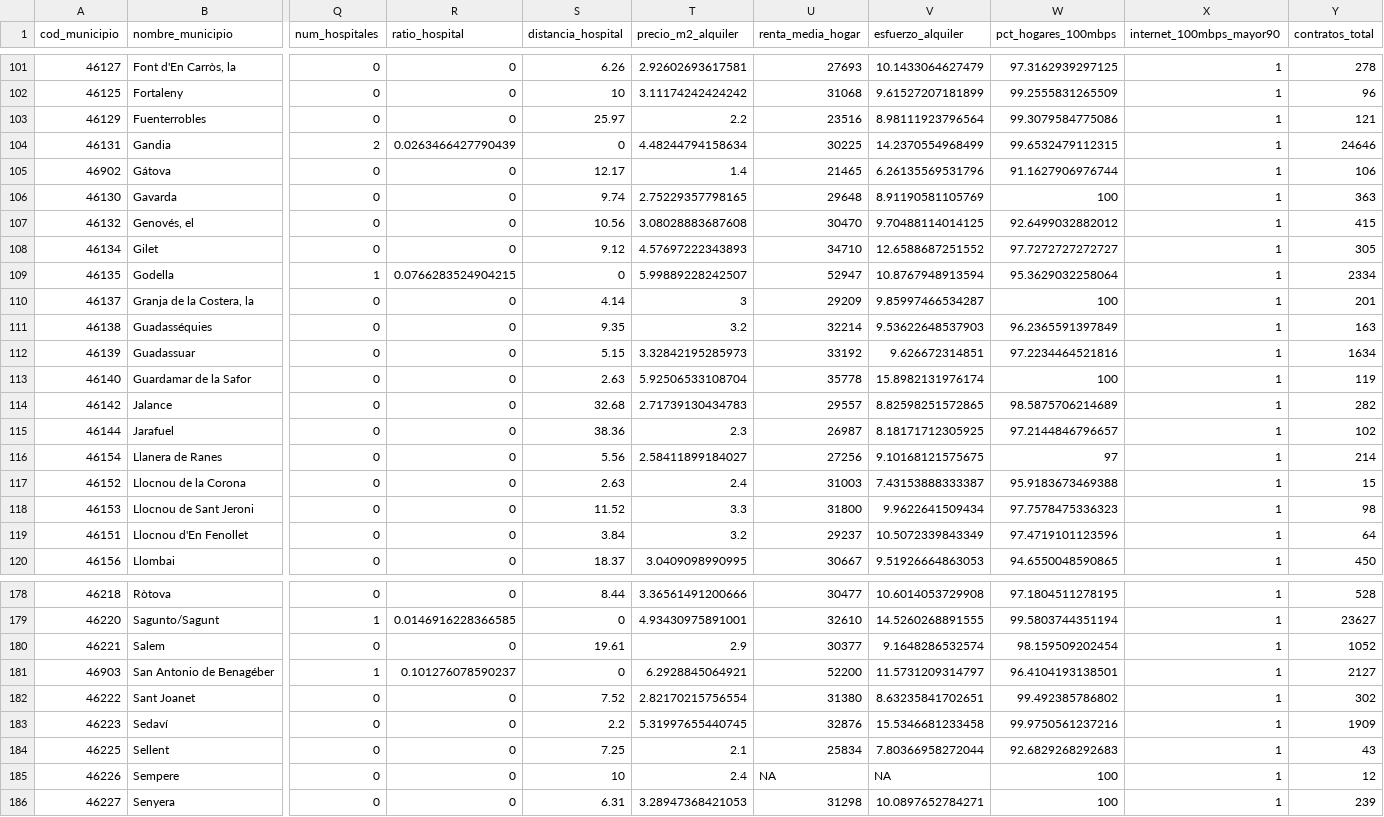
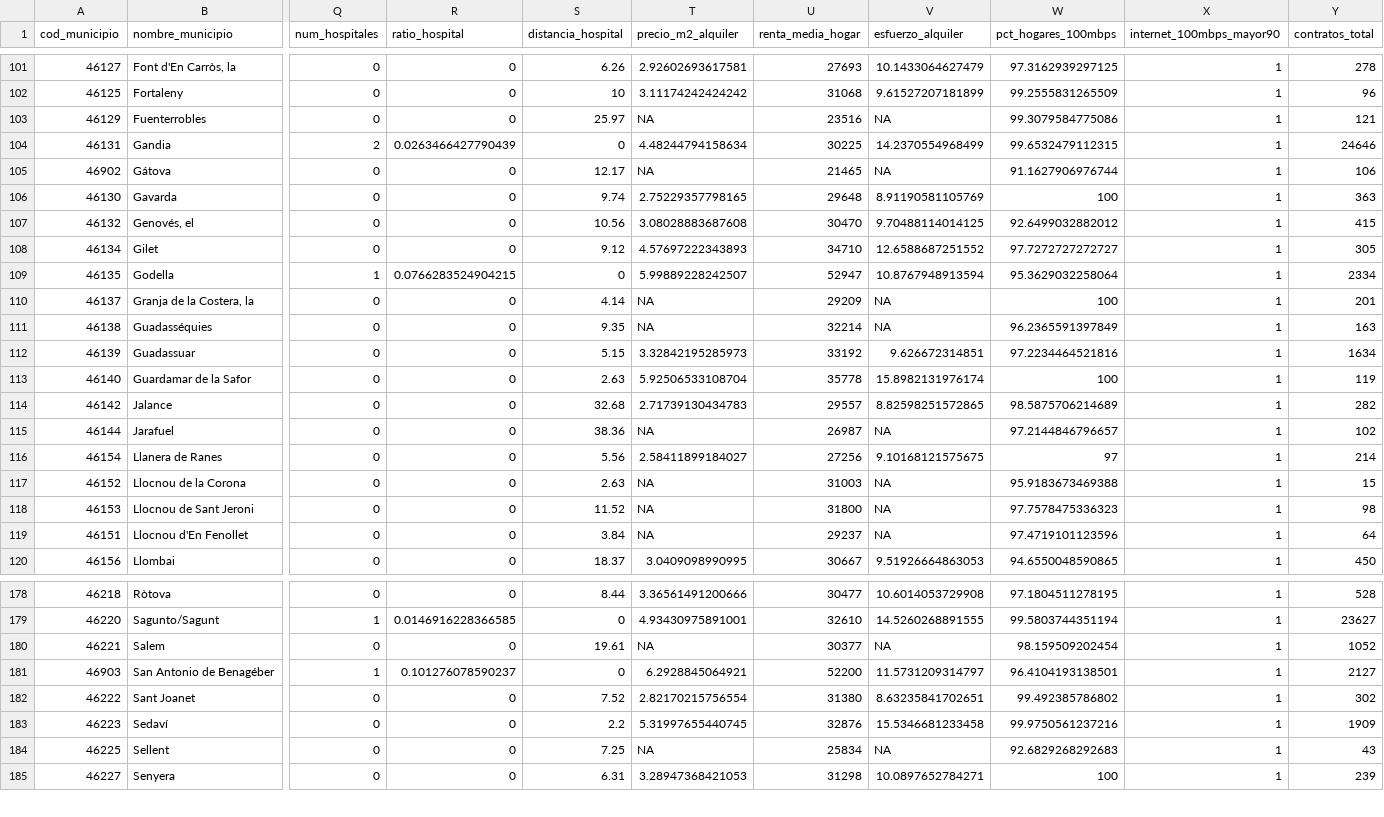
Before and after one commit to pdiazmasa/PROYECTO_II, a CSV file: datasets/valencia/municipios_valencia_base_final.csv, drawn as a sheet; only a part is shown, gaps mark what is left out; rows hold the shown columns only; the diff covers the shown part only; the diff names each change by its address in the sheet, - before the commit and + after, or states it on an @@ line.

Commit message:
arreglo conclusion estudio correlacion

```diff
--- a/datasets/valencia/municipios_valencia_base_final.csv
+++ b/datasets/valencia/municipios_valencia_base_final.csv
-T103 (precio_m2_alquiler): 2.2
+T103 (precio_m2_alquiler): NA
-V103 (esfuerzo_alquiler): 8.98111923796564
+V103 (esfuerzo_alquiler): NA
-T105 (precio_m2_alquiler): 1.4
+T105 (precio_m2_alquiler): NA
-V105 (esfuerzo_alquiler): 6.26135569531796
+V105 (esfuerzo_alquiler): NA
-T110 (precio_m2_alquiler): 3
+T110 (precio_m2_alquiler): NA
-V110 (esfuerzo_alquiler): 9.85997466534287
+V110 (esfuerzo_alquiler): NA
-T111 (precio_m2_alquiler): 3.2
+T111 (precio_m2_alquiler): NA
-V111 (esfuerzo_alquiler): 9.53622648537903
+V111 (esfuerzo_alquiler): NA
-T115 (precio_m2_alquiler): 2.3
+T115 (precio_m2_alquiler): NA
-V115 (esfuerzo_alquiler): 8.18171712305925
+V115 (esfuerzo_alquiler): NA
-T117 (precio_m2_alquiler): 2.4
+T117 (precio_m2_alquiler): NA
-V117 (esfuerzo_alquiler): 7.43153888333387
+V117 (esfuerzo_alquiler): NA
-T118 (precio_m2_alquiler): 3.3
+T118 (precio_m2_alquiler): NA
-V118 (esfuerzo_alquiler): 9.9622641509434
+V118 (esfuerzo_alquiler): NA
-T119 (precio_m2_alquiler): 3.2
+T119 (precio_m2_alquiler): NA
-V119 (esfuerzo_alquiler): 10.5072339843349
+V119 (esfuerzo_alquiler): NA
-T180 (precio_m2_alquiler): 2.9
+T180 (precio_m2_alquiler): NA
-V180 (esfuerzo_alquiler): 9.1648286532574
+V180 (esfuerzo_alquiler): NA
-T184 (precio_m2_alquiler): 2.1
+T184 (precio_m2_alquiler): NA
-V184 (esfuerzo_alquiler): 7.80366958272044
+V184 (esfuerzo_alquiler): NA
-row 185: 46226 | Sempere | 0 | 0 | 10 | 2.4 | NA | NA | 100 | 1 | 12
```
Also changed, not shown: 66 edited cells elsewhere in this file, 1 other file.
